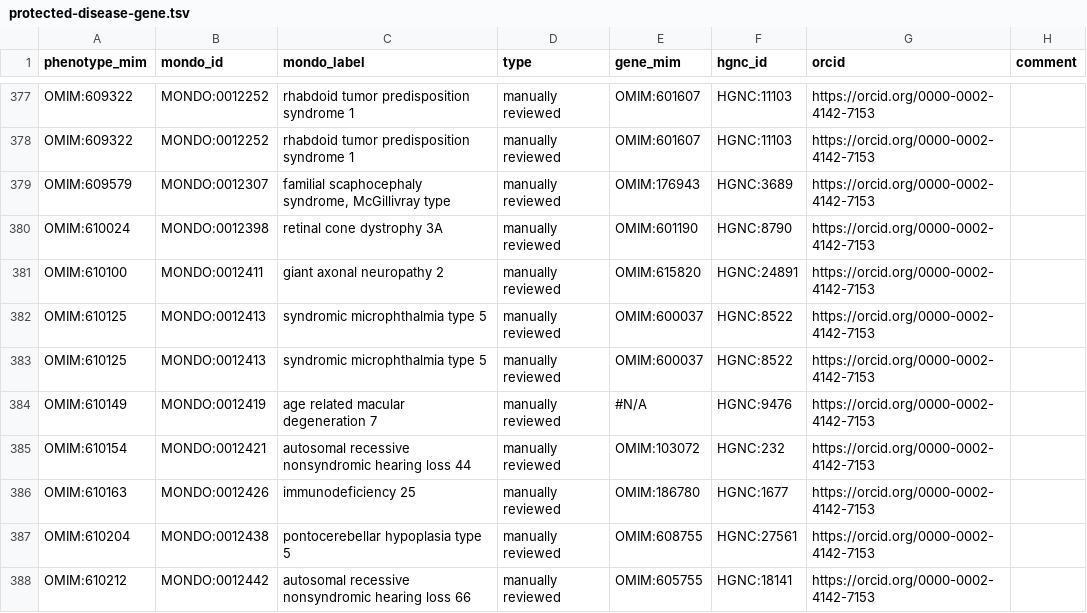
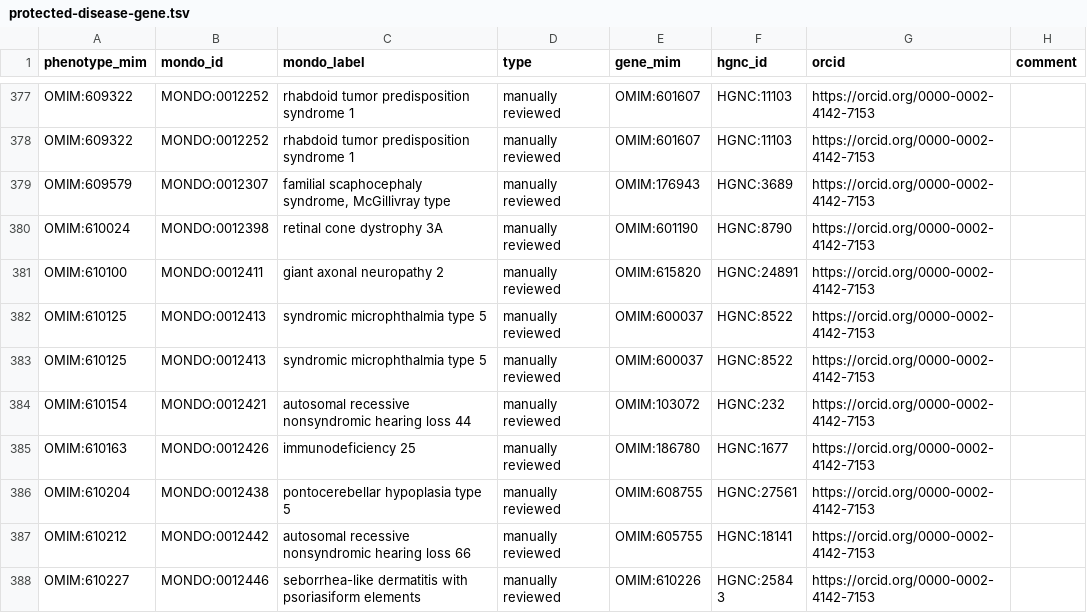
Before and after one commit to monarch-initiative/omim, a TSV file: data/protected-disease-gene.tsv, drawn as a sheet; only a part is shown, gaps mark what is left out; the shorter side is filled out with more unchanged rows; the diff names each change by its address in the sheet, - before the commit and + after, or states it on an @@ line.

Commit message:
remove entry with no gene mim
The OMIM entry also does not a gene MIM for this entry https://omim.org/entry/610149 since it's marked as the molecular basis is unknown.

```diff
--- a/data/protected-disease-gene.tsv
+++ b/data/protected-disease-gene.tsv
-row 384: OMIM:610149 | MONDO:0012419 | age related macular degeneration 7 | manually reviewed | #N/A | HGNC:9476 | https://orcid.org/0000-0002-4142-7153
```
